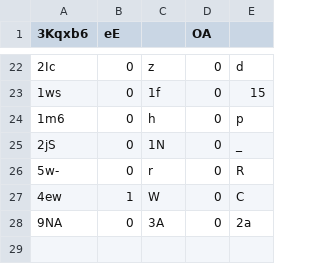
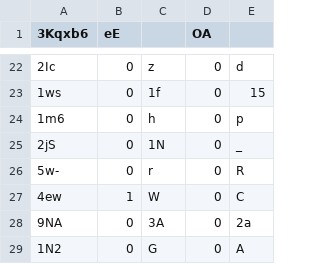
Before and after one commit to Naritulum/tracker, a CSV file: data/member-counts.csv, drawn as a sheet; only a part is shown, gaps mark what is left out; the diff names each change by its address in the sheet, - before the commit and + after, or states it on an @@ line.

```diff
--- a/data/member-counts.csv
+++ b/data/member-counts.csv
+row 29: 1N2 | 0 | G | 0 | A
```
